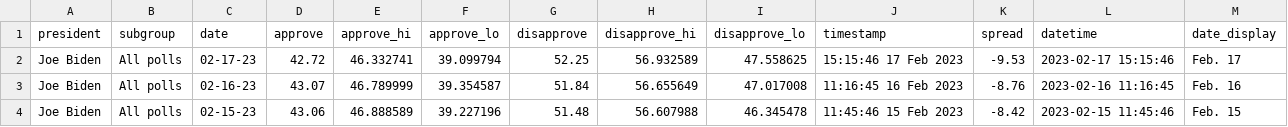
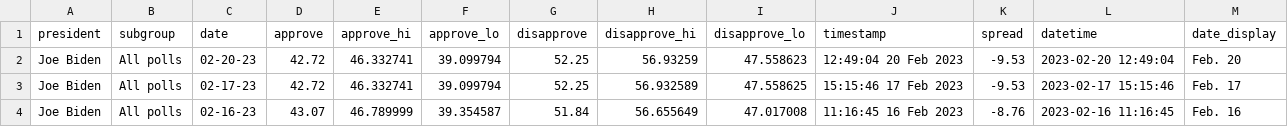
Before and after one commit to gridviz/biden-polls, a CSV file: data/processed/biden_approval_trend_538_all_polls.csv, drawn as a sheet; only a part is shown; the shorter side is filled out with more unchanged rows; the diff names each change by its address in the sheet, - before the commit and + after, or states it on an @@ line.

```diff
--- a/data/processed/biden_approval_trend_538_all_polls.csv
+++ b/data/processed/biden_approval_trend_538_all_polls.csv
+row 2: Joe Biden | All polls | 02-20-23 | 42.72 | 46.332741 | 39.099794 | 52.25 | 56.93259 | 47.558623 | 12:49:04 20 Feb 2023 | -9.53 | 2023-02-20 12:49:04 | Feb. 20
```
Also changed, not shown: data/processed/biden_approval_trend_538_adults.csv, data/processed/biden_approval_trend_538_latest_adults.csv, 3 other files.
